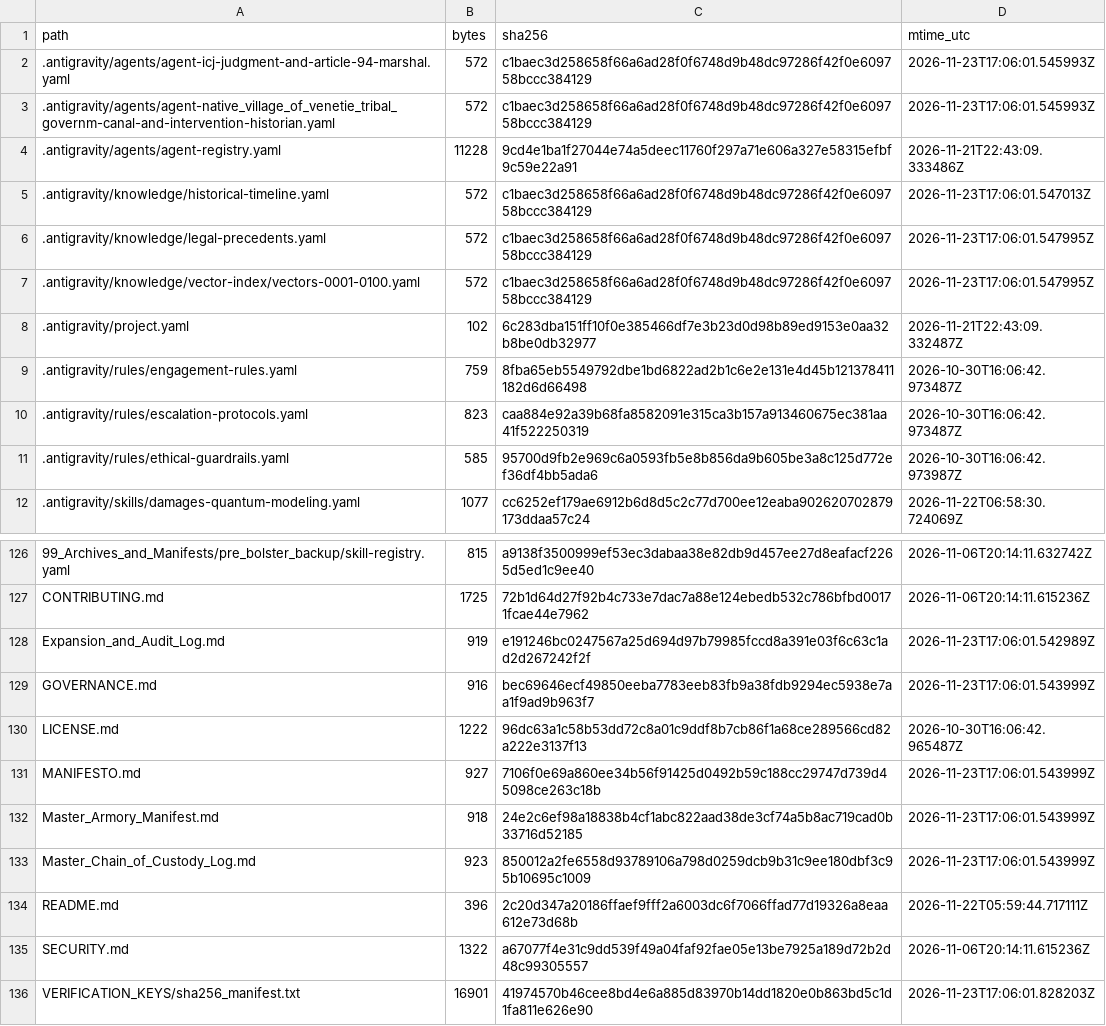
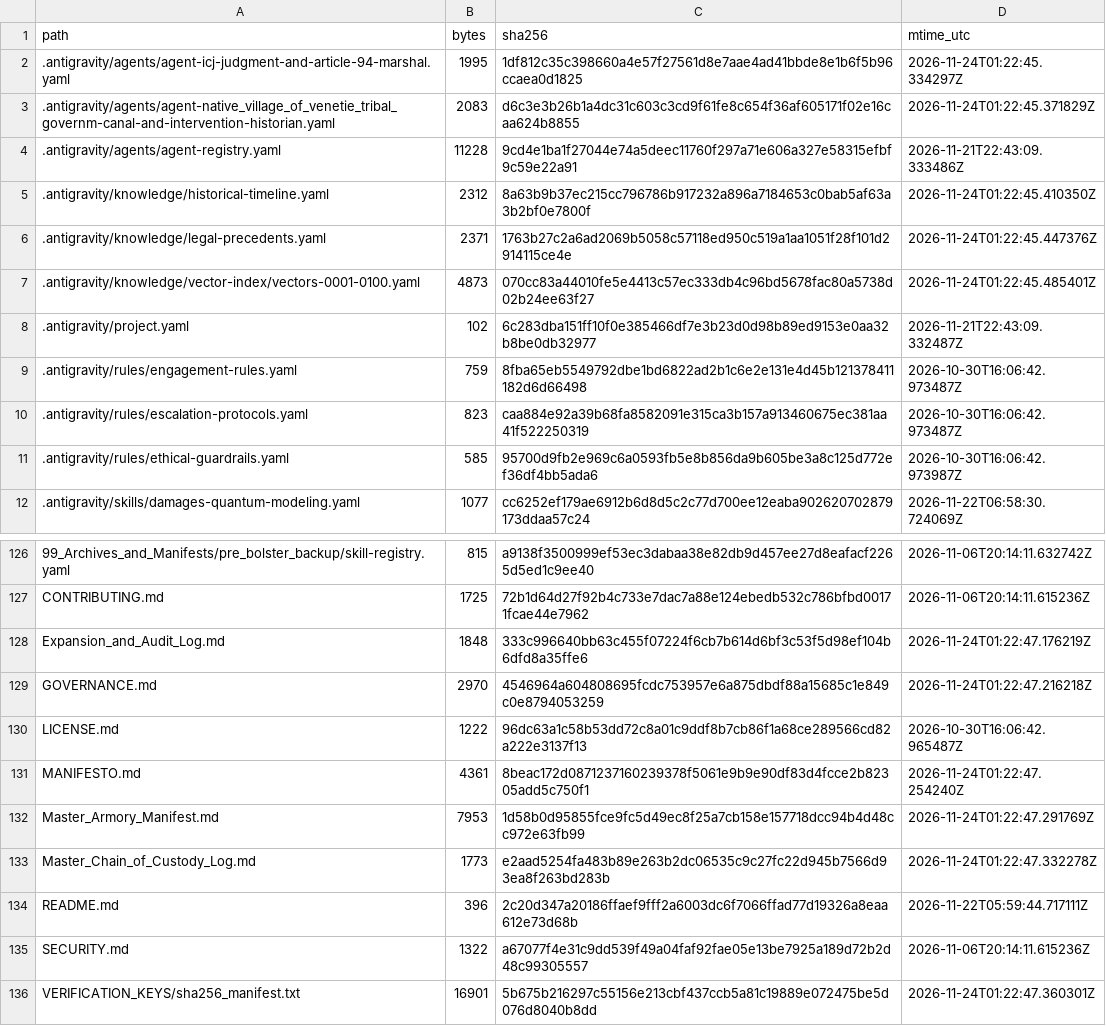
Before and after one commit to GlobalRestitutionAlliance/turtle-island-us-ak-native-village-of-venetie-tribal-governm-master-litigation, a CSV file: 99_Archives_and_Manifests/MANIFEST_SHA256.csv, drawn as a sheet; only a part is shown, gaps mark what is left out; the diff covers the shown part only.

```diff
--- a/99_Archives_and_Manifests/MANIFEST_SHA256.csv
+++ b/99_Archives_and_Manifests/MANIFEST_SHA256.csv
@@ -1,8 +1,8 @@
 path,bytes,sha256,mtime_utc
-.antigravity/agents/agent-icj-judgment-and-article-94-marshal.yaml,572,c1baec3d258658f66a6ad28f0f6748d9b48dc97286f42f0e609758bccc384129,2026-11-23T17:06:01.545993Z
-.antigravity/agents/agent-native_village_of_venetie_tribal_governm-canal-and-intervention-historian.yaml,572,c1baec3d258658f66a6ad28f0f6748d9b48dc97286f42f0e609758bccc384129,2026-11-23T17:06:01.545993Z
+.antigravity/agents/agent-icj-judgment-and-article-94-marshal.yaml,1995,1df812c35c398660a4e57f27561d8e7aae4ad41bbde8e1b6f5b96ccaea0d1825,2026-11-24T01:22:45.334297Z
+.antigravity/agents/agent-native_village_of_venetie_tribal_governm-canal-and-intervention-historian.yaml,2083,d6c3e3b26b1a4dc31c603c3cd9f61fe8c654f36af605171f02e16caa624b8855,2026-11-24T01:22:45.371829Z
 .antigravity/agents/agent-registry.yaml,11228,9cd4e1ba1f27044e74a5deec11760f297a71e606a327e58315efbf9c59e22a91,2026-11-21T22:43:09.333486Z
-.antigravity/knowledge/historical-timeline.yaml,572,c1baec3d258658f66a6ad28f0f6748d9b48dc97286f42f0e609758bccc384129,2026-11-23T17:06:01.547013Z
-.antigravity/knowledge/legal-precedents.yaml,572,c1baec3d258658f66a6ad28f0f6748d9b48dc97286f42f0e609758bccc384129,2026-11-23T17:06:01.547995Z
-.antigravity/knowledge/vector-index/vectors-0001-0100.yaml,572,c1baec3d258658f66a6ad28f0f6748d9b48dc97286f42f0e609758bccc384129,2026-11-23T17:06:01.547995Z
+.antigravity/knowledge/historical-timeline.yaml,2312,8a63b9b37ec215cc796786b917232a896a7184653c0bab5af63a3b2bf0e7800f,2026-11-24T01:22:45.410350Z
+.antigravity/knowledge/legal-precedents.yaml,2371,1763b27c2a6ad2069b5058c57118ed950c519a1aa1051f28f101d2914115ce4e,2026-11-24T01:22:45.447376Z
+.antigravity/knowledge/vector-index/vectors-0001-0100.yaml,4873,070cc83a44010fe5e4413c57ec333db4c96bd5678fac80a5738d02b24ee63f27,2026-11-24T01:22:45.485401Z
 .antigravity/project.yaml,102,6c283dba151ff10f0e385466df7e3b23d0d98b89ed9153e0aa32b8be0db32977,2026-11-21T22:43:09.332487Z
@@ -127,10 +127,10 @@ path,bytes,sha256,mtime_utc
 CONTRIBUTING.md,1725,72b1d64d27f92b4c733e7dac7a88e124ebedb532c786bfbd00171fcae44e7962,2026-11-06T20:14:11.615236Z
-Expansion_and_Audit_Log.md,919,e191246bc0247567a25d694d97b79985fccd8a391e03f6c63c1ad2d267242f2f,2026-11-23T17:06:01.542989Z
-GOVERNANCE.md,916,bec69646ecf49850eeba7783eeb83fb9a38fdb9294ec5938e7aa1f9ad9b963f7,2026-11-23T17:06:01.543999Z
+Expansion_and_Audit_Log.md,1848,333c996640bb63c455f07224f6cb7b614d6bf3c53f5d98ef104b6dfd8a35ffe6,2026-11-24T01:22:47.176219Z
+GOVERNANCE.md,2970,4546964a604808695fcdc753957e6a875dbdf88a15685c1e849c0e8794053259,2026-11-24T01:22:47.216218Z
 LICENSE.md,1222,96dc63a1c58b53dd72c8a01c9ddf8b7cb86f1a68ce289566cd82a222e3137f13,2026-10-30T16:06:42.965487Z
-MANIFESTO.md,927,7106f0e69a860ee34b56f91425d0492b59c188cc29747d739d45098ce263c18b,2026-11-23T17:06:01.543999Z
-Master_Armory_Manifest.md,918,24e2c6ef98a18838b4cf1abc822aad38de3cf74a5b8ac719cad0b33716d52185,2026-11-23T17:06:01.543999Z
-Master_Chain_of_Custody_Log.md,923,850012a2fe6558d93789106a798d0259dcb9b31c9ee180dbf3c95b10695c1009,2026-11-23T17:06:01.543999Z
+MANIFESTO.md,4361,8beac172d0871237160239378f5061e9b9e90df83d4fcce2b82305add5c750f1,2026-11-24T01:22:47.254240Z
+Master_Armory_Manifest.md,7953,1d58b0d95855fce9fc5d49ec8f25a7cb158e157718dcc94b4d48cc972e63fb99,2026-11-24T01:22:47.291769Z
+Master_Chain_of_Custody_Log.md,1773,e2aad5254fa483b89e263b2dc06535c9c27fc22d945b7566d93ea8f263bd283b,2026-11-24T01:22:47.332278Z
 README.md,396,2c20d347a20186ffaef9fff2a6003dc6f7066ffad77d19326a8eaa612e73d68b,2026-11-22T05:59:44.717111Z
 SECURITY.md,1322,a67077f4e31c9dd539f49a04faf92fae05e13be7925a189d72b2d48c99305557,2026-11-06T20:14:11.615236Z
-VERIFICATION_KEYS/sha256_manifest.txt,16901,41974570b46cee8bd4e6a885d83970b14dd1820e0b863bd5c1d1fa811e626e90,2026-11-23T17:06:01.828203Z
+VERIFICATION_KEYS/sha256_manifest.txt,16901,5b675b216297c55156e213cbf437ccb5a81c19889e072475be5d076d8040b8dd,2026-11-24T01:22:47.360301Z
```
Also changed, not shown: 84 edited cells elsewhere in this file, 39 other files.
